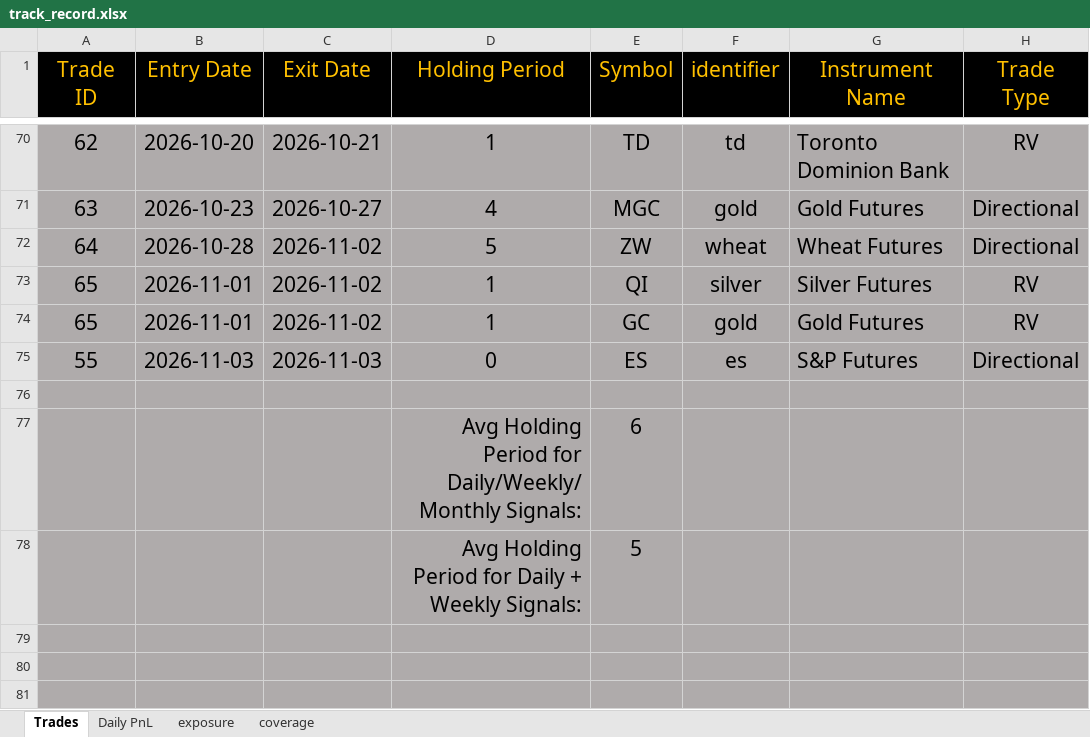
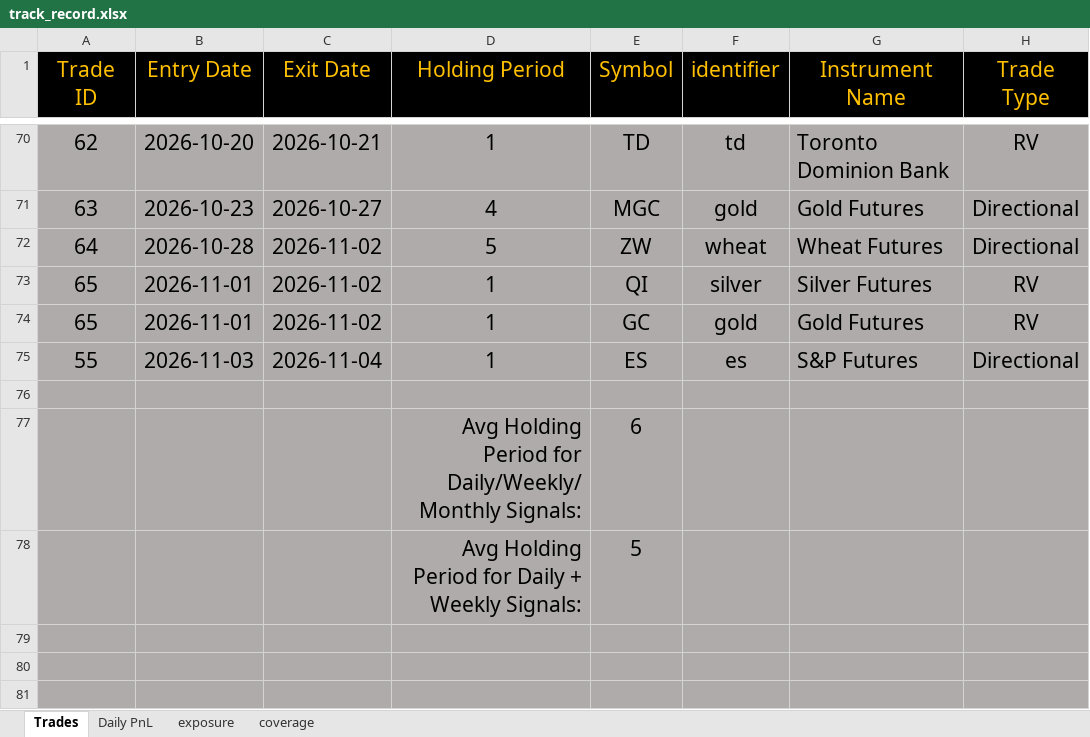
Before and after one commit to bkayabkaya/bookmonitor, an Excel workbook: track_record.xlsx, sheet Trades, drawn as a sheet; only a part is shown, gaps mark what is left out; values as stored, in another font and other column widths than the file's, no borders; the diff names each change by its address in the sheet, - before the commit and + after, or states it on an @@ line.

Commit message:
Add files via upload

```diff
--- a/track_record.xlsx (sheet Trades)
+++ b/track_record.xlsx (sheet Trades)
-C75 (Exit Date): 2026-11-03
+C75 (Exit Date): 2026-11-04
-D75 (Holding Period): 0
+D75 (Holding Period): 1
```
